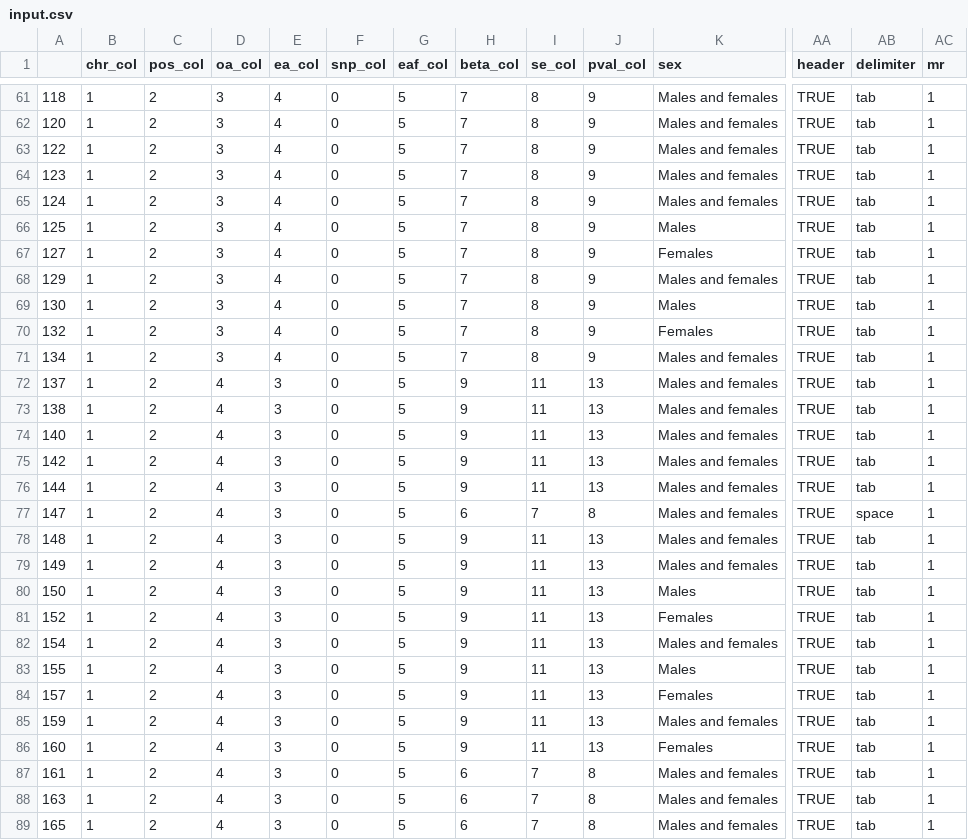
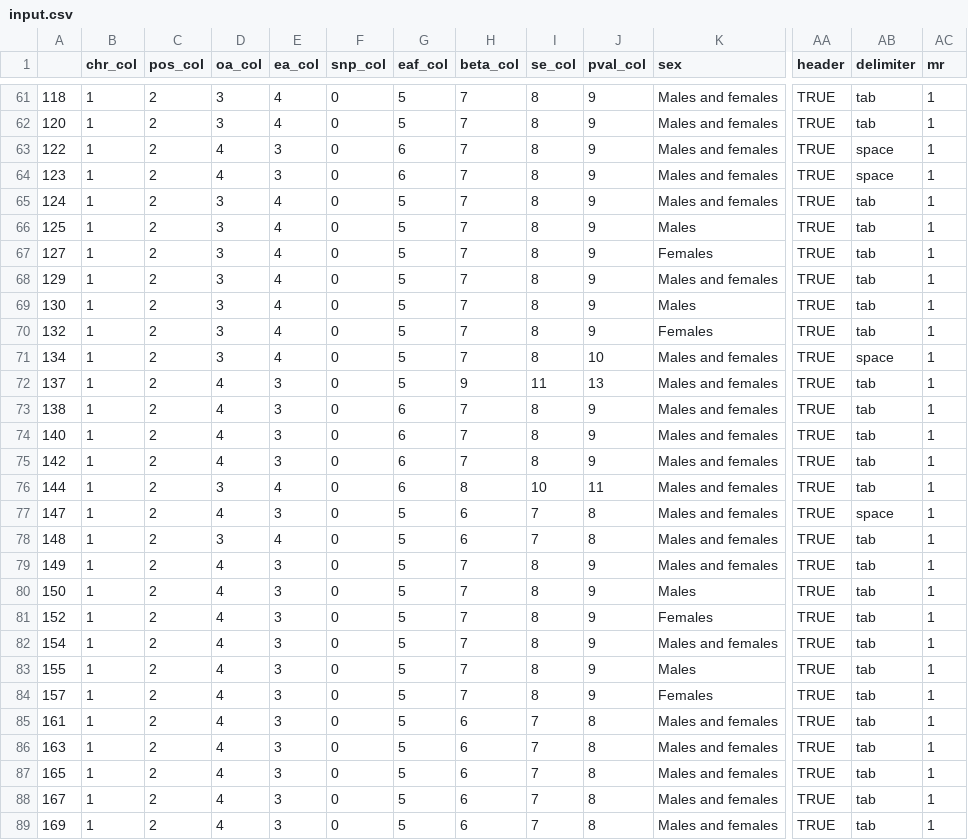
Before and after one commit to MRCIEU/bbj-a-import, a CSV file: input.csv, drawn as a sheet; only a part is shown, gaps mark what is left out; the shorter side is filled out with more unchanged rows; rows hold the shown columns only; the diff names each change by its address in the sheet, - before the commit and + after, or states it on an @@ line.

```diff
--- a/input.csv
+++ b/input.csv
-D63:D64 (oa_col): 3
+D63:D64 (oa_col): 4
-E63:E64 (ea_col): 4
+E63:E64 (ea_col): 3
-G63:G64 (eaf_col): 5
+G63:G64 (eaf_col): 6
-AB63:AB64 (delimiter): tab
+AB63:AB64 (delimiter): space
-J71 (pval_col): 9
+J71 (pval_col): 10
-AB71 (delimiter): tab
+AB71 (delimiter): space
-G73:G76 (eaf_col): 5
+G73:G76 (eaf_col): 6
-H73:H75 (beta_col): 9
+H73:H75 (beta_col): 7
-I73:I75 (se_col): 11
+I73:I75 (se_col): 8
-J73:J75 (pval_col): 13
+J73:J75 (pval_col): 9
-D76 (oa_col): 4
+D76 (oa_col): 3
-E76 (ea_col): 3
+E76 (ea_col): 4
-H76 (beta_col): 9
+H76 (beta_col): 8
-I76 (se_col): 11
+I76 (se_col): 10
-J76 (pval_col): 13
+J76 (pval_col): 11
-D78 (oa_col): 4
+D78 (oa_col): 3
-E78 (ea_col): 3
+E78 (ea_col): 4
-H78 (beta_col): 9
+H78 (beta_col): 6
-I78 (se_col): 11
+I78 (se_col): 7
-J78 (pval_col): 13
+J78 (pval_col): 8
-H79:H84 (beta_col): 9
+H79:H84 (beta_col): 7
-I79:I84 (se_col): 11
+I79:I84 (se_col): 8
-J79:J84 (pval_col): 13
+J79:J84 (pval_col): 9
-row 85: 159 | 1 | 2 | 4 | 3 | 0 | 5 | 9 | 11 | 13 | Males and females | TRUE | tab | 1
-row 86: 160 | 1 | 2 | 4 | 3 | 0 | 5 | 9 | 11 | 13 | Females | TRUE | tab | 1
```
Also changed, not shown: 2 other files.
